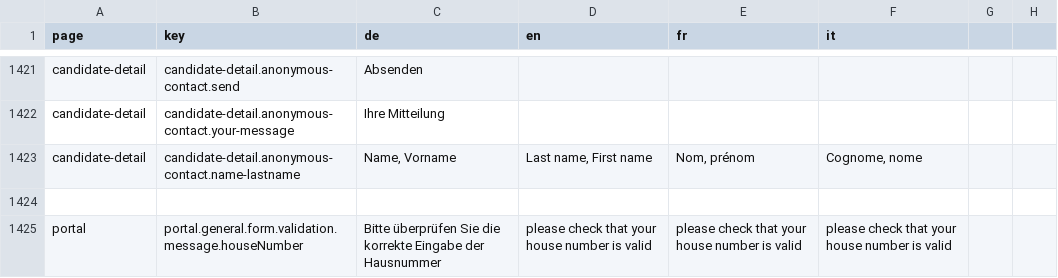
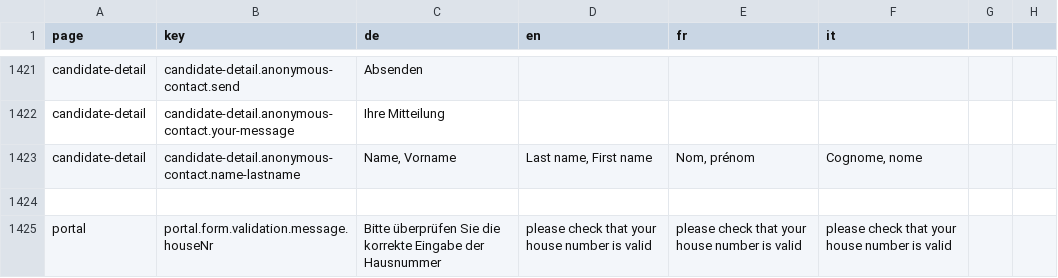
Before and after one commit to FeatureToggleStudy/alv-portal, a CSV file: alv-portal-ui/translations.csv, drawn as a sheet; only a part is shown, gaps mark what is left out.

```diff
--- a/alv-portal-ui/translations.csv
+++ b/alv-portal-ui/translations.csv
@@ -1424,2 +1424,2 @@ candidate-detail,candidate-detail.anonymous-contact.name-lastname,"Name, Vorname
 
-portal,portal.general.form.validation.message.houseNumber,Bitte überprüfen Sie die korrekte Eingabe der Hausnummer,please check that your house number is valid,please check that your house number is valid,please check that your house number is valid
+portal,portal.form.validation.message.houseNr,Bitte überprüfen Sie die korrekte Eingabe der Hausnummer,please check that your house number is valid,please check that your house number is valid,please check that your house number is valid
```
Also changed, not shown: 2 other files.
